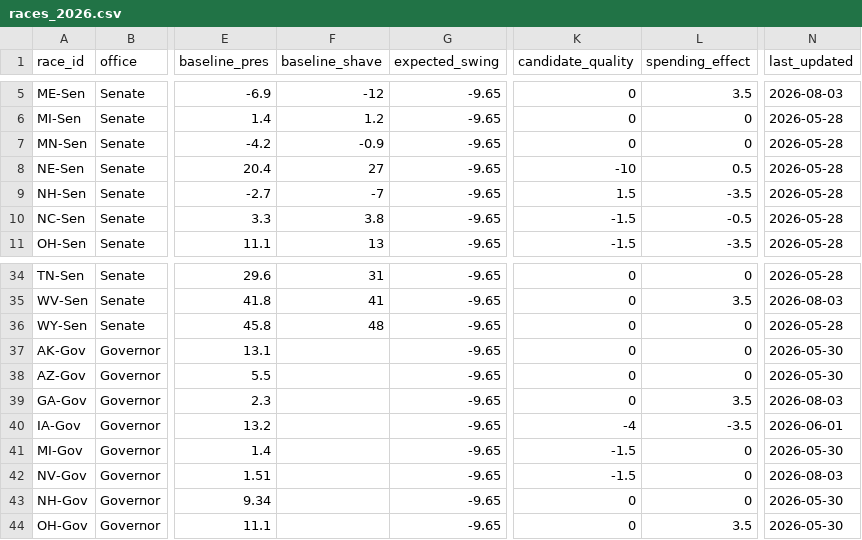
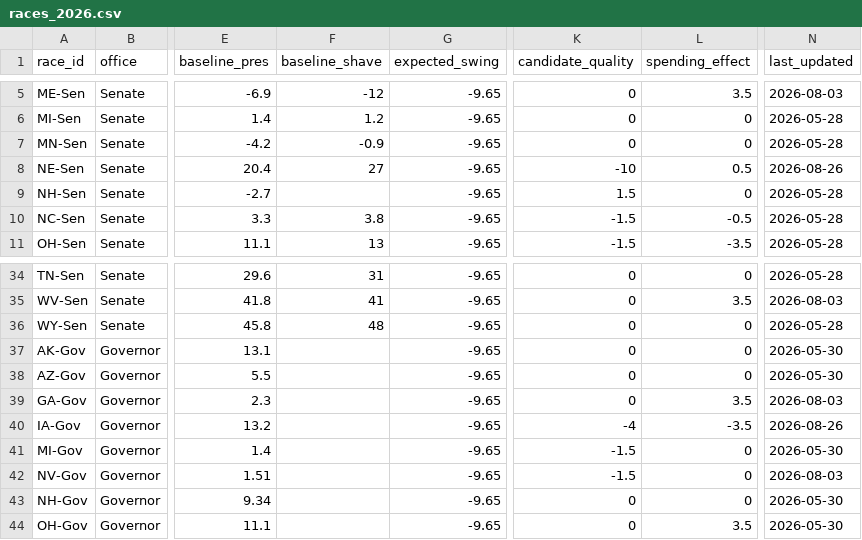
Before and after one commit to krishna-on-gh/carlosneedle, a CSV file: data/races_2026.csv, drawn as a sheet; only a part is shown, gaps mark what is left out; the diff names each change by its address in the sheet, - before the commit and + after, or states it on an @@ line.

Commit message:
Edited NH Sen

```diff
--- a/data/races_2026.csv
+++ b/data/races_2026.csv
-N8 (last_updated): 2026-05-28
+N8 (last_updated): 2026-08-26
-F9 (baseline_shave): -7
+F9 (baseline_shave): (empty)
-L9 (spending_effect): -3.5
+L9 (spending_effect): 0
-N40 (last_updated): 2026-06-01
+N40 (last_updated): 2026-08-26
```
